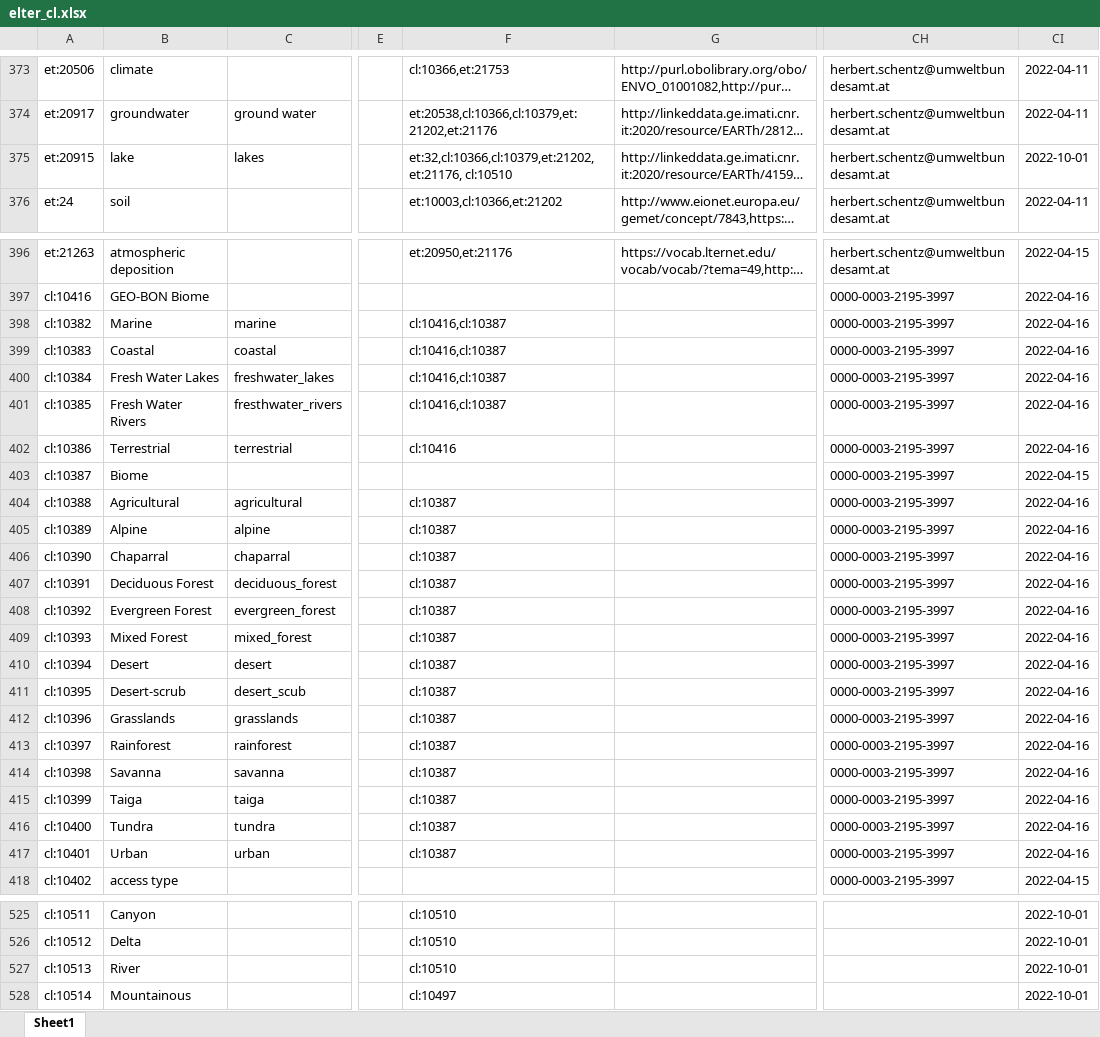
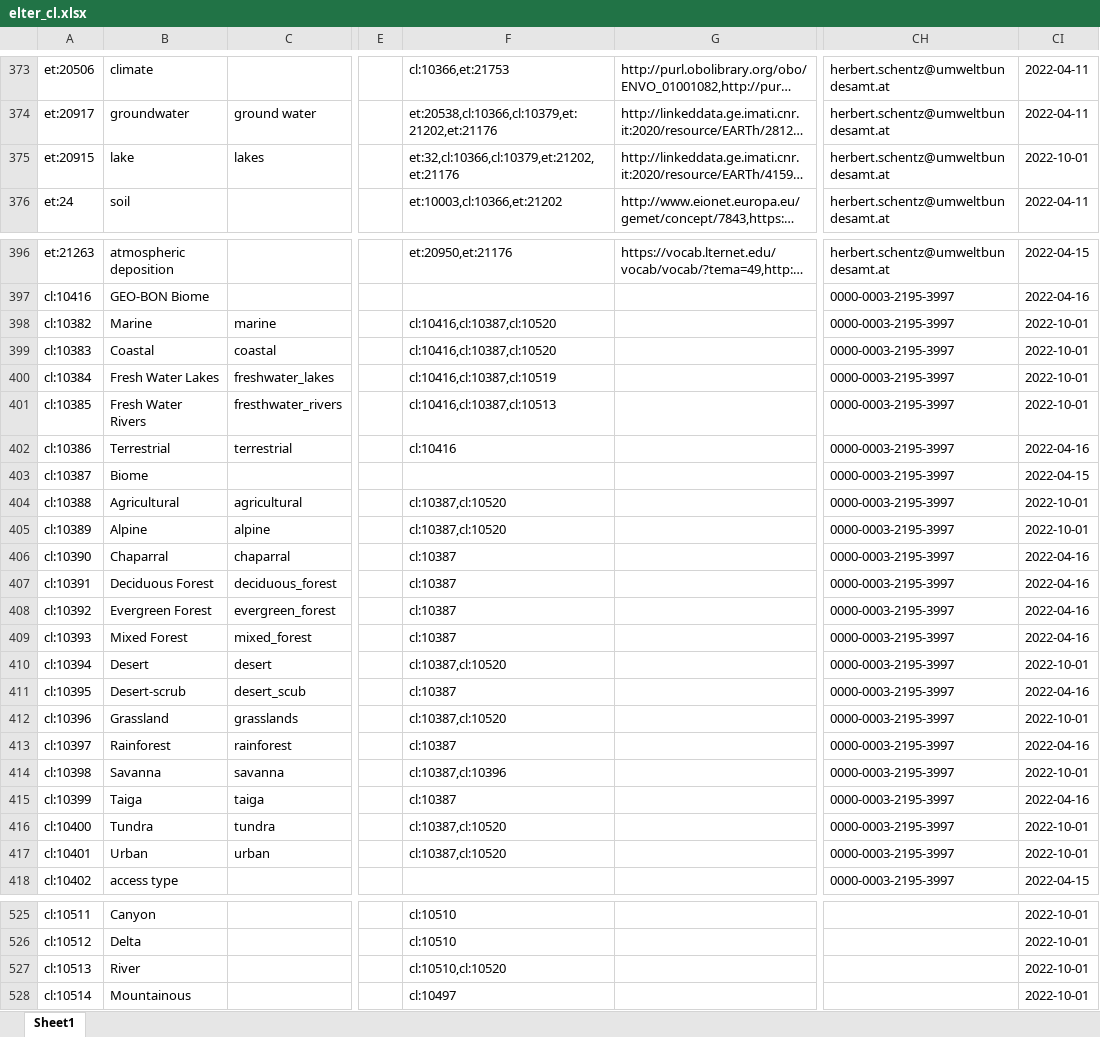
Before and after one commit to LTER-Europe/eLTER_CL, an Excel workbook: elter_cl.xlsx, sheet Sheet1, drawn as a sheet; only a part is shown, gaps mark what is left out; long unchanged cells end in …; values as stored, in another font and other column widths than the file's, no borders; the diff covers the shown part only; the diff names each change by its address in the sheet, - before the commit and + after, or states it on an @@ line.

```diff
--- a/elter_cl.xlsx (sheet Sheet1)
+++ b/elter_cl.xlsx (sheet Sheet1)
-F375: et:32,cl:10366,cl:10379,et:21202,et:21176, cl:10510
+F375: et:32,cl:10366,cl:10379,et:21202,et:21176
-F398:F399: cl:10416,cl:10387
+F398:F399: cl:10416,cl:10387,cl:10520
-CI398:CI401: 2022-04-16
+CI398:CI401: 2022-10-01
-F400: cl:10416,cl:10387
+F400: cl:10416,cl:10387,cl:10519
-F401: cl:10416,cl:10387
+F401: cl:10416,cl:10387,cl:10513
-F404:F405: cl:10387
+F404:F405: cl:10387,cl:10520
-CI404:CI405: 2022-04-16
+CI404:CI405: 2022-10-01
-F410: cl:10387
+F410: cl:10387,cl:10520
-CI410: 2022-04-16
+CI410: 2022-10-01
-B412: Grasslands
+B412: Grassland
-F412: cl:10387
+F412: cl:10387,cl:10520
-CI412: 2022-04-16
+CI412: 2022-10-01
-F414: cl:10387
+F414: cl:10387,cl:10396
-CI414: 2022-04-16
+CI414: 2022-10-01
-F416:F417: cl:10387
+F416:F417: cl:10387,cl:10520
-CI416:CI417: 2022-04-16
+CI416:CI417: 2022-10-01
-F527: cl:10510
+F527: cl:10510,cl:10520
```
Also changed, not shown: 27 added rows and 1 removed row elsewhere in this sheet, 4 other files.
